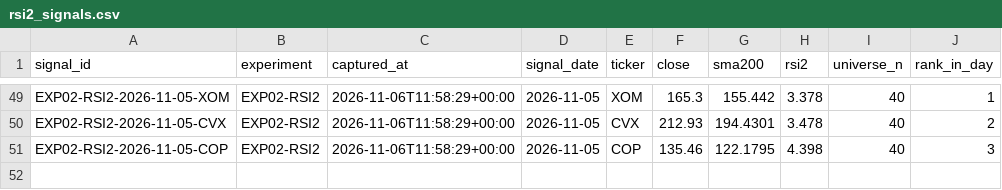
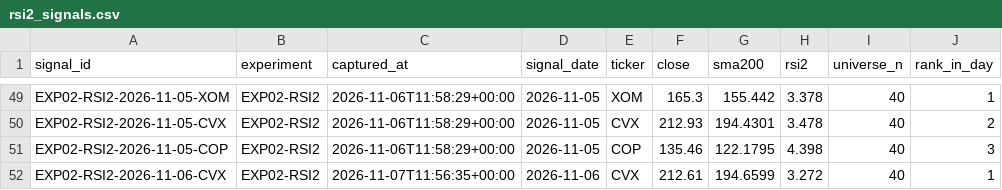
Before and after one commit to joshldavis/ThePickLog, a CSV file: rsi2_signals.csv, drawn as a sheet; only a part is shown, gaps mark what is left out.

```diff
--- a/rsi2_signals.csv
+++ b/rsi2_signals.csv
@@ -51 +51,2 @@ EXP02-RSI2-2026-11-05-CVX,EXP02-RSI2,2026-11-06T11:58:29+00:00,2026-11-05,CVX,21
 EXP02-RSI2-2026-11-05-COP,EXP02-RSI2,2026-11-06T11:58:29+00:00,2026-11-05,COP,135.46,122.1795,4.398,40,3
+EXP02-RSI2-2026-11-06-CVX,EXP02-RSI2,2026-11-07T11:56:35+00:00,2026-11-06,CVX,212.61,194.6599,3.272,40,1
```
Also changed, not shown: experiments/EXP07-SMAPULL-signals.csv, experiments/EXP08-BOLLREVERT-signals.csv, 3 other files.
